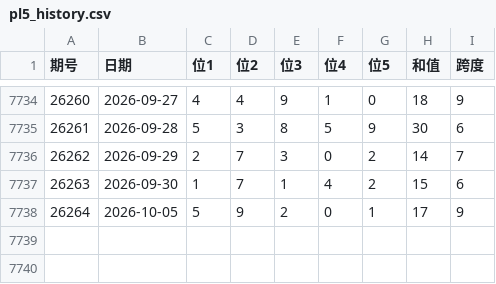
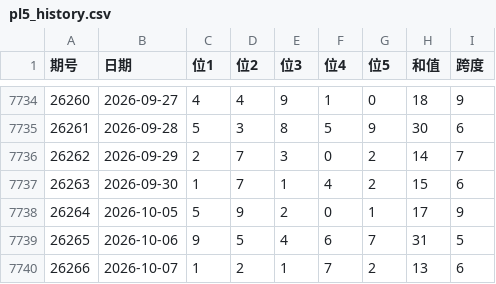
Before and after one commit to Alex92908/tidenow-web, a CSV file: src/data/lottery/pl5_history.csv, drawn as a sheet; only a part is shown, gaps mark what is left out; the diff names each change by its address in the sheet, - before the commit and + after, or states it on an @@ line.

```diff
--- a/src/data/lottery/pl5_history.csv
+++ b/src/data/lottery/pl5_history.csv
+row 7739: 26265 | 2026-10-06 | 9 | 5 | 4 | 6 | 7 | 31 | 5
+row 7740: 26266 | 2026-10-07 | 1 | 2 | 1 | 7 | 2 | 13 | 6
```
Also changed, not shown: src/data/lottery/dlt_history.csv, src/data/lottery/fc3d_history.csv, 5 other files.
